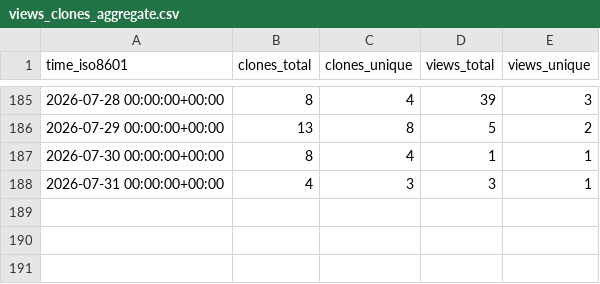
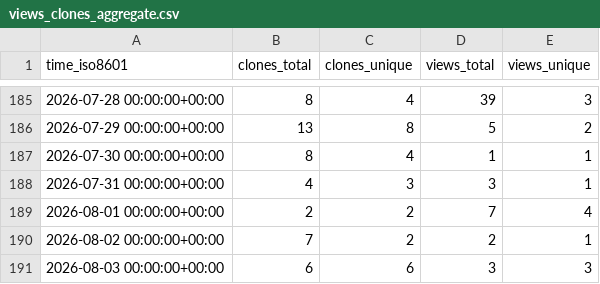
Before and after one commit to grp-bork/porTraits, a CSV file: grp-bork/porTraits/ghrs-data/views_clones_aggregate.csv, drawn as a sheet; only a part is shown, gaps mark what is left out; the diff names each change by its address in the sheet, - before the commit and + after, or states it on an @@ line.

```diff
--- a/grp-bork/porTraits/ghrs-data/views_clones_aggregate.csv
+++ b/grp-bork/porTraits/ghrs-data/views_clones_aggregate.csv
+row 189: 2026-08-01 00:00:00+00:00 | 2 | 2 | 7 | 4
+row 190: 2026-08-02 00:00:00+00:00 | 7 | 2 | 2 | 1
+row 191: 2026-08-03 00:00:00+00:00 | 6 | 6 | 3 | 3
```
Also changed, not shown: 1 other file.
